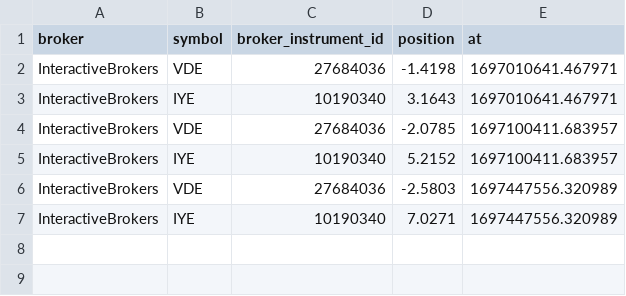
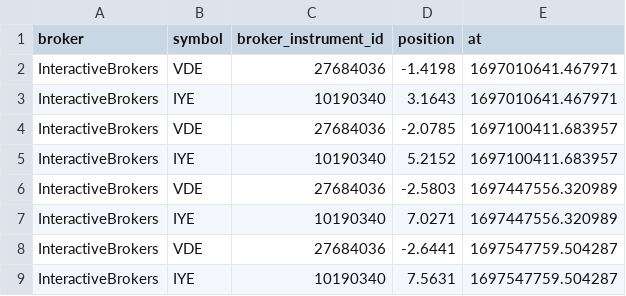
Before and after one commit to tuandq-cs/trading, a CSV file: data/position_history.csv, drawn as a sheet.

```diff
--- a/data/position_history.csv
+++ b/data/position_history.csv
@@ -7 +7,3 @@ InteractiveBrokers,VDE,27684036,-2.5803,1697447556.320989
 InteractiveBrokers,IYE,10190340,7.0271,1697447556.320989
+InteractiveBrokers,VDE,27684036,-2.6441,1697547759.504287
+InteractiveBrokers,IYE,10190340,7.5631,1697547759.504287
```
Also changed, not shown: data/order_request_history.csv, 2 other files.
